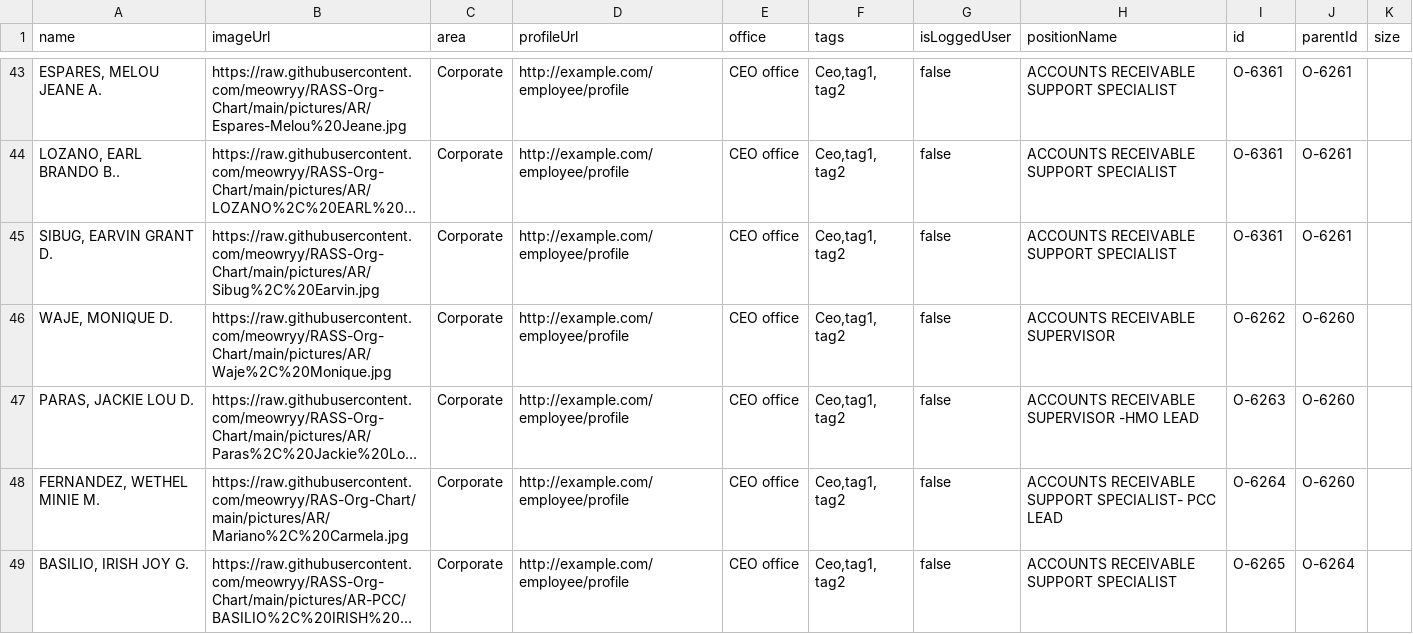
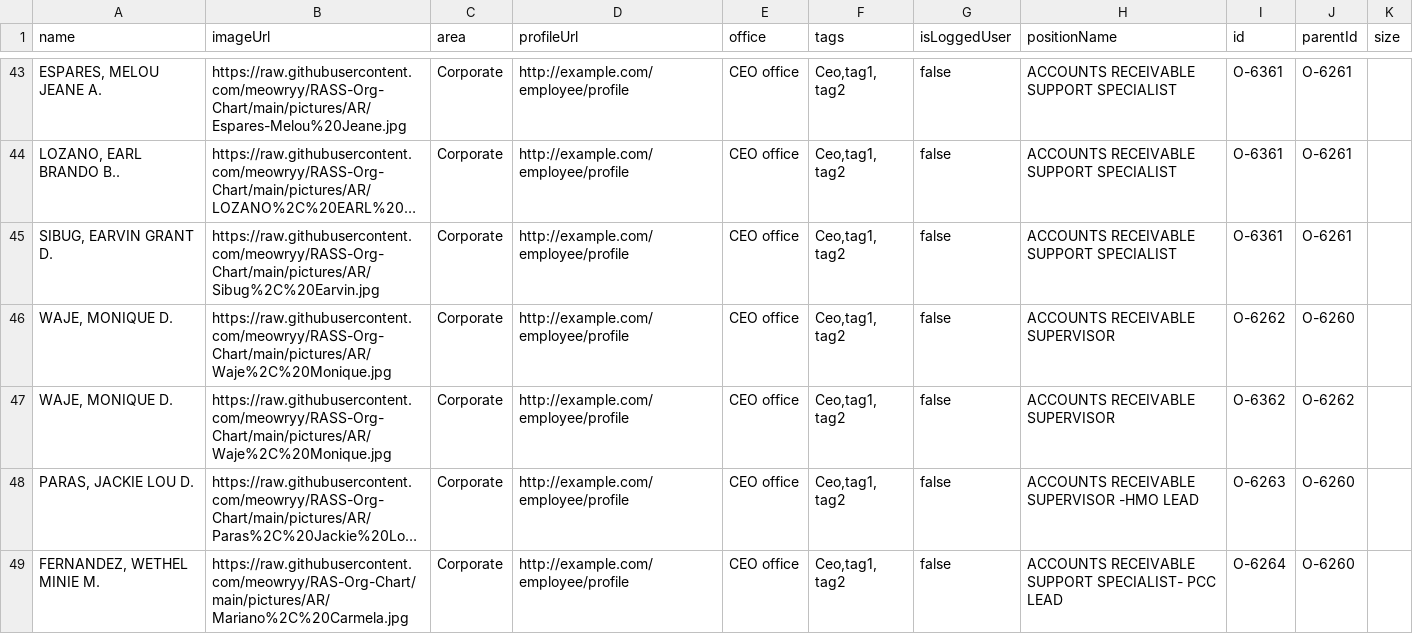
Before and after one commit to meowryy/Hello-world, a CSV file: Books.csv, drawn as a sheet; only a part is shown, gaps mark what is left out; the shorter side is filled out with more unchanged rows; long unchanged cells end in …; the diff names each change by its address in the sheet, - before the commit and + after, or states it on an @@ line.

Commit message:
Update Books.csv

```diff
--- a/Books.csv
+++ b/Books.csv
+row 47: WAJE, MONIQUE D. | https://raw.githubusercontent.com/meowryy/RASS-Org-Chart/main/pictures/AR/Waje%2C%20Monique.jpg | Corporate | http://example.com/employee/profile | CEO office | Ceo,tag1, tag2 | false | ACCOUNTS RECEIVABLE SUPERVISOR | O-6362 | O-6262
```
